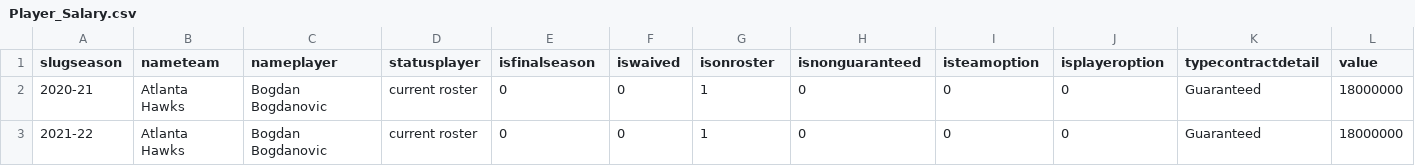
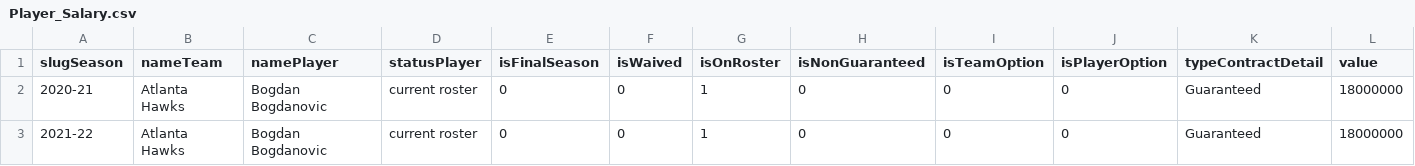
Before and after one commit to gua21150/proyecto01CC3088, a CSV file: Player_Salary.csv, drawn as a sheet; only a part is shown.

```diff
--- a/Player_Salary.csv
+++ b/Player_Salary.csv
@@ -1,2 +1,2 @@
-slugseason,nameteam,nameplayer,statusplayer,isfinalseason,iswaived,isonroster,isnonguaranteed,isteamoption,isplayeroption,typecontractdetail,value
+slugSeason,nameTeam,namePlayer,statusPlayer,isFinalSeason,isWaived,isOnRoster,isNonGuaranteed,isTeamOption,isPlayerOption,typeContractDetail,value
 2020-21,Atlanta Hawks,Bogdan Bogdanovic,current roster,0,0,1,0,0,0,Guaranteed,18000000
```
Also changed, not shown: Draft.csv, Team_Attributes.csv, 7 other files.
